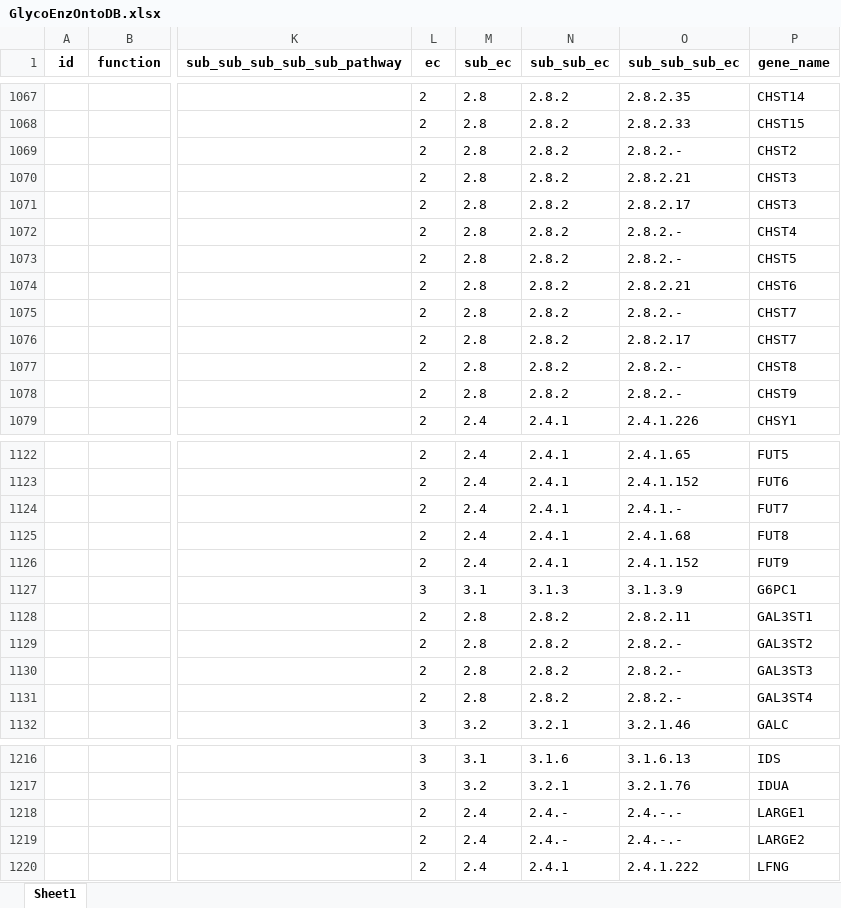
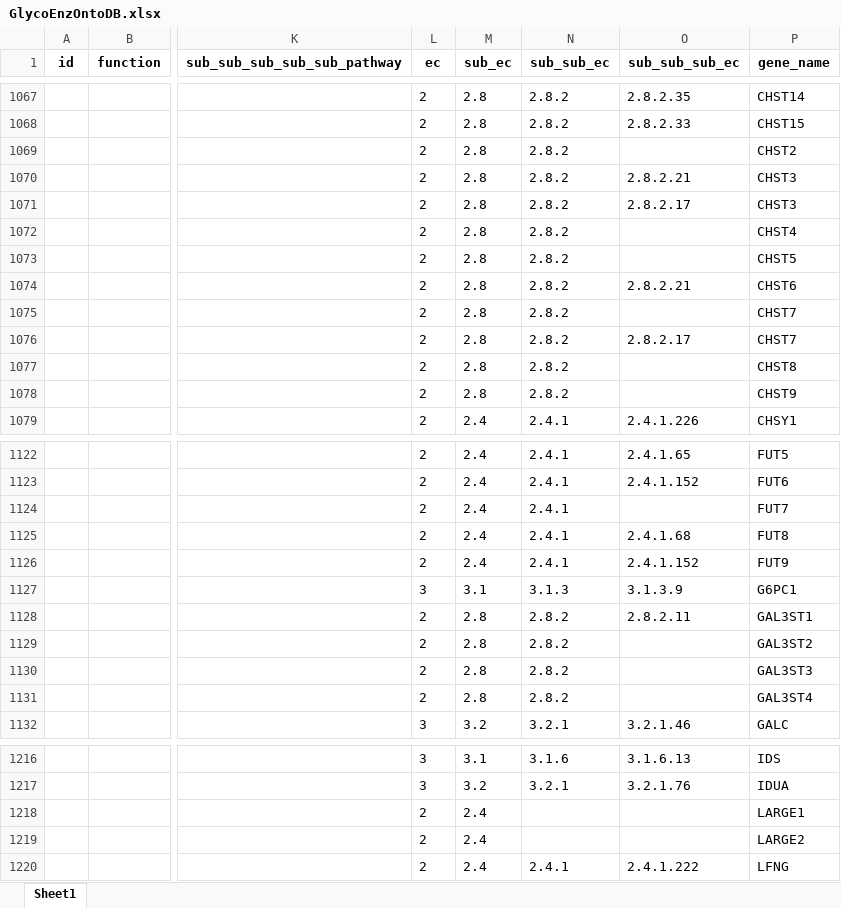
Before and after one commit to neel-lab/webGlycoEnzDB, an Excel workbook: dataloader/data/GlycoEnzOntoDB.xlsx, sheet Sheet1, drawn as a sheet; only a part is shown, gaps mark what is left out; values as stored, in another font and other column widths than the file's, no borders; charts and pictures not drawn; the diff covers the shown part only; the diff names each change by its address in the sheet, - before the commit and + after, or states it on an @@ line.

```diff
--- a/dataloader/data/GlycoEnzOntoDB.xlsx (sheet Sheet1)
+++ b/dataloader/data/GlycoEnzOntoDB.xlsx (sheet Sheet1)
-O1069 (sub_sub_sub_ec): 2.8.2.-
+O1069 (sub_sub_sub_ec): (empty)
-O1072:O1073 (sub_sub_sub_ec): 2.8.2.-
+O1072:O1073 (sub_sub_sub_ec): (empty)
-O1075 (sub_sub_sub_ec): 2.8.2.-
+O1075 (sub_sub_sub_ec): (empty)
-O1077:O1078 (sub_sub_sub_ec): 2.8.2.-
+O1077:O1078 (sub_sub_sub_ec): (empty)
-O1124 (sub_sub_sub_ec): 2.4.1.-
+O1124 (sub_sub_sub_ec): (empty)
-O1129:O1131 (sub_sub_sub_ec): 2.8.2.-
+O1129:O1131 (sub_sub_sub_ec): (empty)
-N1218:N1219 (sub_sub_ec): 2.4.-
+N1218:N1219 (sub_sub_ec): (empty)
-O1218:O1219 (sub_sub_sub_ec): 2.4.-.-
+O1218:O1219 (sub_sub_sub_ec): (empty)
```
Also changed, not shown: 3 added rows, 3 removed rows and 58 edited cells elsewhere in this sheet, charts or pictures, 1 other file.
